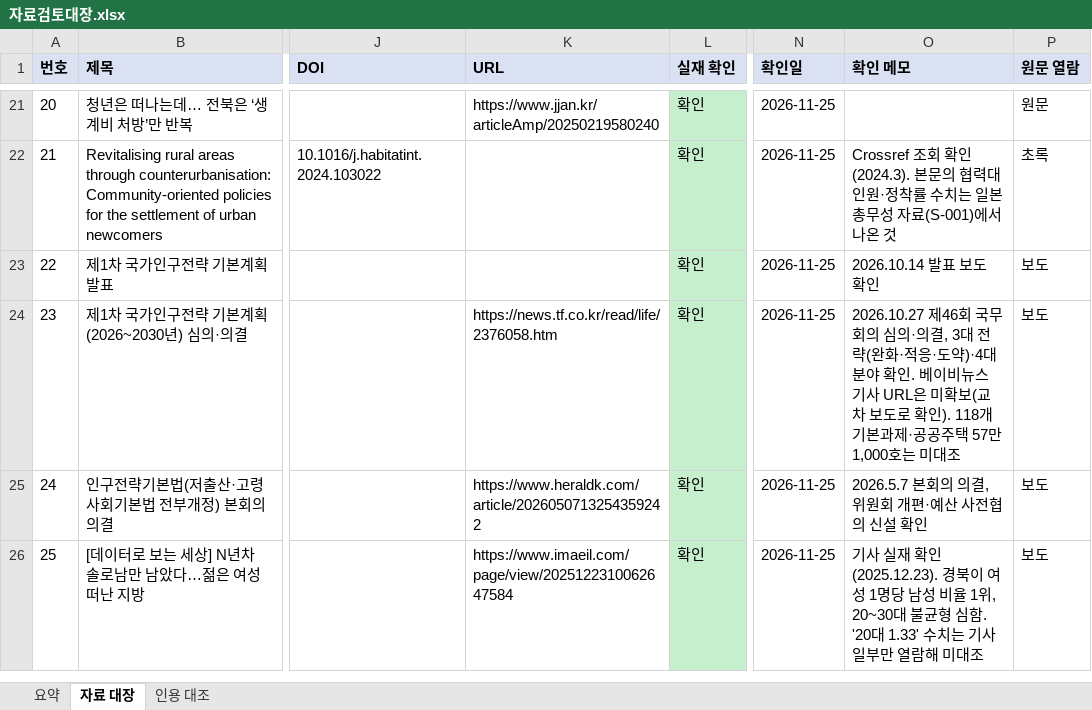
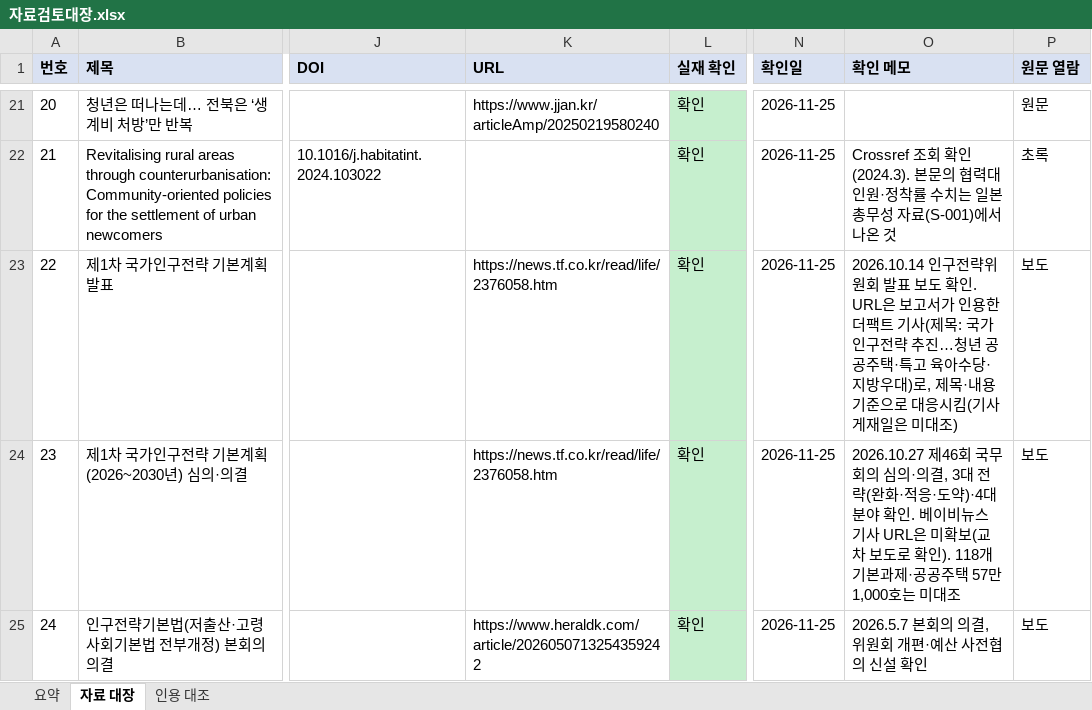
Before and after one commit to PKM0821/gyeongbuk-youth-policy, an Excel workbook: data/자료검토대장.xlsx, sheet 자료 대장, drawn as a sheet; only a part is shown, gaps mark what is left out; the shorter side is filled out with more unchanged rows; values as stored, in another font and other column widths than the file's, no borders; the diff names each change by its address in the sheet, - before the commit and + after, or states it on an @@ line.

```diff
--- a/data/자료검토대장.xlsx (sheet 자료 대장)
+++ b/data/자료검토대장.xlsx (sheet 자료 대장)
-K23 (URL): (empty)
+K23 (URL): https://news.tf.co.kr/read/life/2376058.htm
-O23 (확인 메모): 2026.10.14 발표 보도 확인
+O23 (확인 메모): 2026.10.14 인구전략위원회 발표 보도 확인. URL은 보고서가 인용한 더팩트 기사(제목: 국가인구전략 추진…청년 공공주택·특고 육아수당·지방우대)로, 제목·내용 기준으로 대응시킴(기사 게재일은 미대조)
```
Also changed, not shown: 1 other file.
